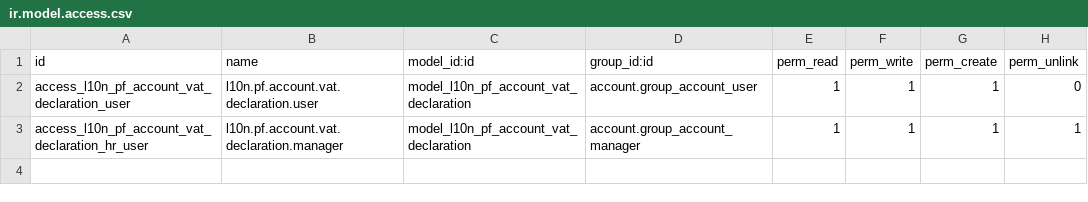
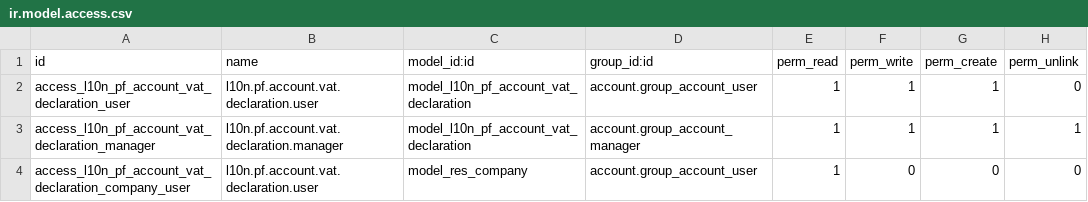
Before and after one commit to ckachu/easypme_stage, a CSV file: easy_addons/l10n_pf_account_vat/security/ir.model.access.csv, drawn as a sheet.

```diff
--- a/easy_addons/l10n_pf_account_vat/security/ir.model.access.csv
+++ b/easy_addons/l10n_pf_account_vat/security/ir.model.access.csv
@@ -2,2 +2,3 @@ id,name,model_id:id,group_id:id,perm_read,perm_write,perm_create,perm_unlink
 access_l10n_pf_account_vat_declaration_user,l10n.pf.account.vat.declaration.user,model_l10n_pf_account_vat_declaration,account.group_account_user,1,1,1,0
-access_l10n_pf_account_vat_declaration_hr_user,l10n.pf.account.vat.declaration.manager,model_l10n_pf_account_vat_declaration,account.group_account_manager,1,1,1,1
+access_l10n_pf_account_vat_declaration_manager,l10n.pf.account.vat.declaration.manager,model_l10n_pf_account_vat_declaration,account.group_account_manager,1,1,1,1
+access_l10n_pf_account_vat_declaration_company_user,l10n.pf.account.vat.declaration.user,model_res_company,account.group_account_user,1,0,0,0
```
Also changed, not shown: 2 other files.
